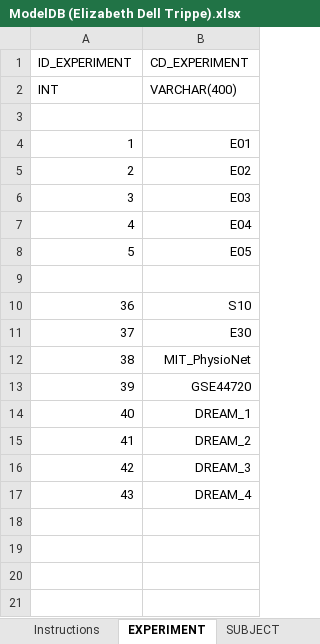
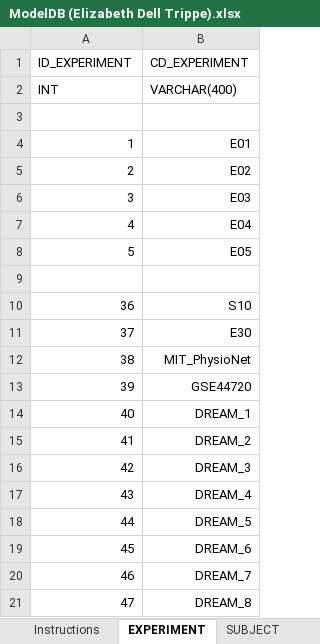
Before and after one commit to ModelDB/MATLAB, an Excel workbook: template/ModelDB (Elizabeth Dell Trippe).xlsx, sheet EXPERIMENT, drawn as a sheet; values as stored, in another font and other column widths than the file's, no borders; the diff names each change by its address in the sheet, - before the commit and + after, or states it on an @@ line.

```diff
--- a/template/ModelDB (Elizabeth Dell Trippe).xlsx (sheet EXPERIMENT)
+++ b/template/ModelDB (Elizabeth Dell Trippe).xlsx (sheet EXPERIMENT)
+row 18: 44 | DREAM_5
+row 19: 45 | DREAM_6
+row 20: 46 | DREAM_7
+row 21: 47 | DREAM_8
```
Also changed, not shown: sheet ALIQUOT, sheet METADATA.
